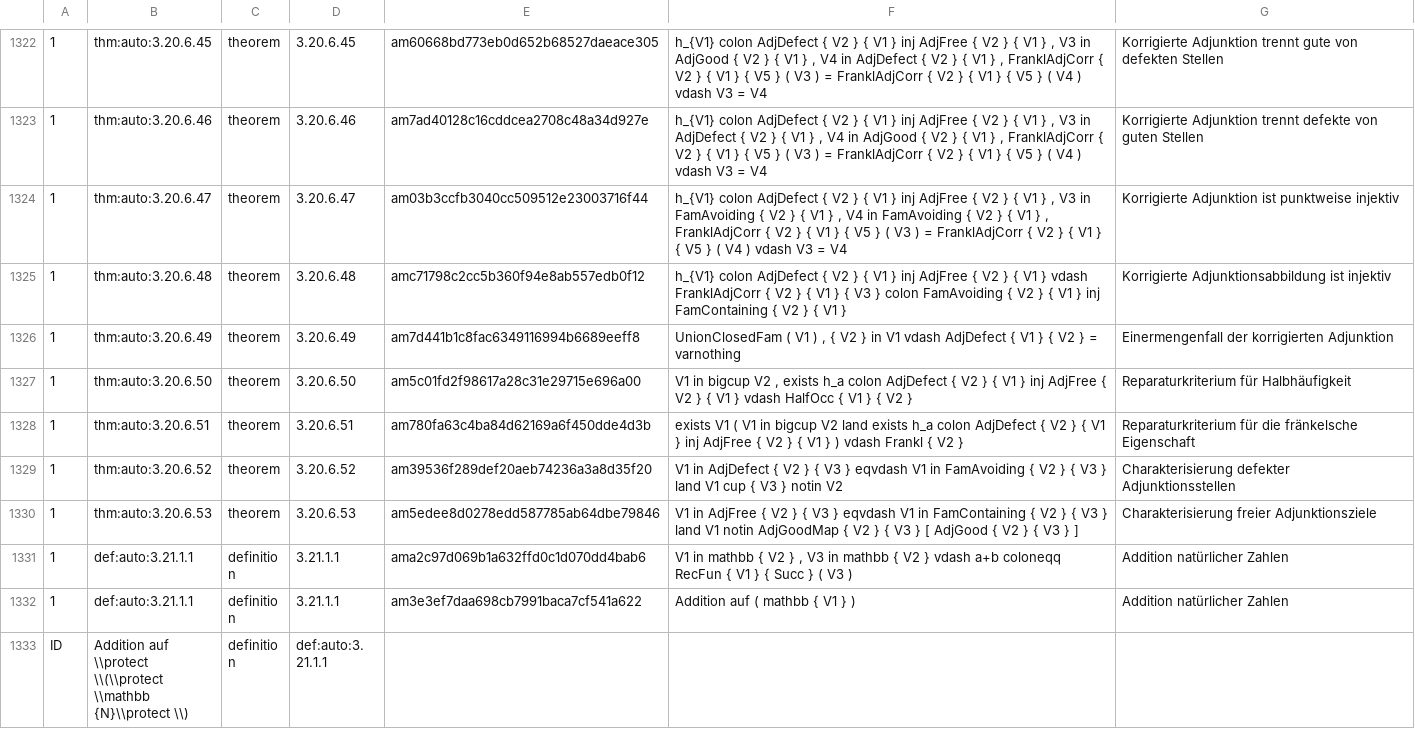
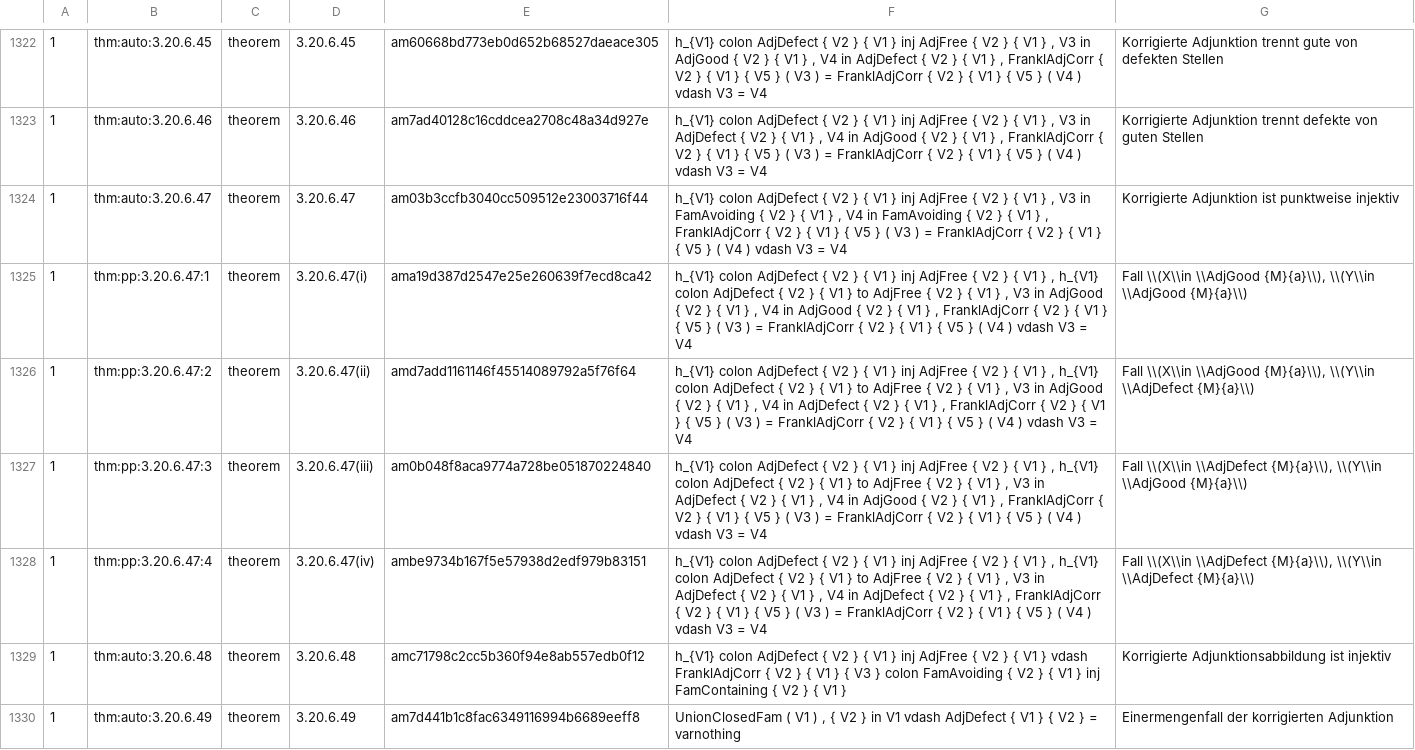
Before and after one commit to Losbarthos/Die-Grundlagen-der-Mathematik, a TSV file: registry/_B03.registry.tsv, drawn as a sheet; only a part is shown, gaps mark what is left out; the shorter side is filled out with more unchanged rows; the diff names each change by its address in the sheet, - before the commit and + after, or states it on an @@ line.

```diff
--- a/registry/_B03.registry.tsv
+++ b/registry/_B03.registry.tsv
+row 1325: 1 | thm:pp:3.20.6.47:1 | theorem | 3.20.6.47(i) | ama19d387d2547e25e260639f7ecd8ca42 | h_{V1} colon AdjDefect { V2 } { V1 } inj AdjFree { V2 } { V1 } , h_{V1} colon AdjDefect { V2 } { V1 } to AdjFree { V2 } { V1 } , V3 in AdjGood { V2 } { V1 } , V4 in AdjGood { V2 } { V1 } , FranklAdjCorr { V2 } { V1 } { V5 } ( V3 ) = FranklAdjCorr { V2 } { V1 } { V5 } ( V4 ) vdash V3 = V4 | Fall \\(X\\in \\AdjGood {M}{a}\\), \\(Y\\in \\AdjGood {M}{a}\\)
+row 1326: 1 | thm:pp:3.20.6.47:2 | theorem | 3.20.6.47(ii) | amd7add1161146f45514089792a5f76f64 | h_{V1} colon AdjDefect { V2 } { V1 } inj AdjFree { V2 } { V1 } , h_{V1} colon AdjDefect { V2 } { V1 } to AdjFree { V2 } { V1 } , V3 in AdjGood { V2 } { V1 } , V4 in AdjDefect { V2 } { V1 } , FranklAdjCorr { V2 } { V1 } { V5 } ( V3 ) = FranklAdjCorr { V2 } { V1 } { V5 } ( V4 ) vdash V3 = V4 | Fall \\(X\\in \\AdjGood {M}{a}\\), \\(Y\\in \\AdjDefect {M}{a}\\)
+row 1327: 1 | thm:pp:3.20.6.47:3 | theorem | 3.20.6.47(iii) | am0b048f8aca9774a728be051870224840 | h_{V1} colon AdjDefect { V2 } { V1 } inj AdjFree { V2 } { V1 } , h_{V1} colon AdjDefect { V2 } { V1 } to AdjFree { V2 } { V1 } , V3 in AdjDefect { V2 } { V1 } , V4 in AdjGood { V2 } { V1 } , FranklAdjCorr { V2 } { V1 } { V5 } ( V3 ) = FranklAdjCorr { V2 } { V1 } { V5 } ( V4 ) vdash V3 = V4 | Fall \\(X\\in \\AdjDefect {M}{a}\\), \\(Y\\in \\AdjGood {M}{a}\\)
+row 1328: 1 | thm:pp:3.20.6.47:4 | theorem | 3.20.6.47(iv) | ambe9734b167f5e57938d2edf979b83151 | h_{V1} colon AdjDefect { V2 } { V1 } inj AdjFree { V2 } { V1 } , h_{V1} colon AdjDefect { V2 } { V1 } to AdjFree { V2 } { V1 } , V3 in AdjDefect { V2 } { V1 } , V4 in AdjDefect { V2 } { V1 } , FranklAdjCorr { V2 } { V1 } { V5 } ( V3 ) = FranklAdjCorr { V2 } { V1 } { V5 } ( V4 ) vdash V3 = V4 | Fall \\(X\\in \\AdjDefect {M}{a}\\), \\(Y\\in \\AdjDefect {M}{a}\\)
```
Also changed, not shown: 1 other file.
